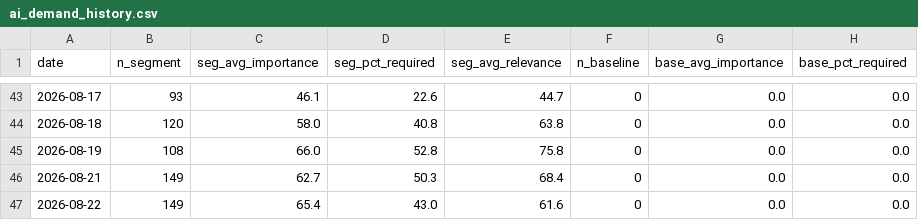
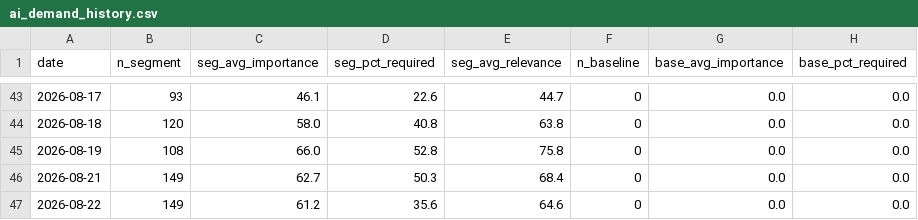
Before and after one commit to pochen624/job-radar-pipeline, a CSV file: data/ai_demand_history.csv, drawn as a sheet; only a part is shown, gaps mark what is left out.

```diff
--- a/data/ai_demand_history.csv
+++ b/data/ai_demand_history.csv
@@ -46,2 +46,2 @@ date,n_segment,seg_avg_importance,seg_pct_required,seg_avg_relevance,n_baseline,
 2026-08-21,149,62.7,50.3,68.4,0,0.0,0.0
-2026-08-22,149,65.4,43.0,61.6,0,0.0,0.0
+2026-08-22,149,61.2,35.6,64.6,0,0.0,0.0
```
Also changed, not shown: 4 other files.
